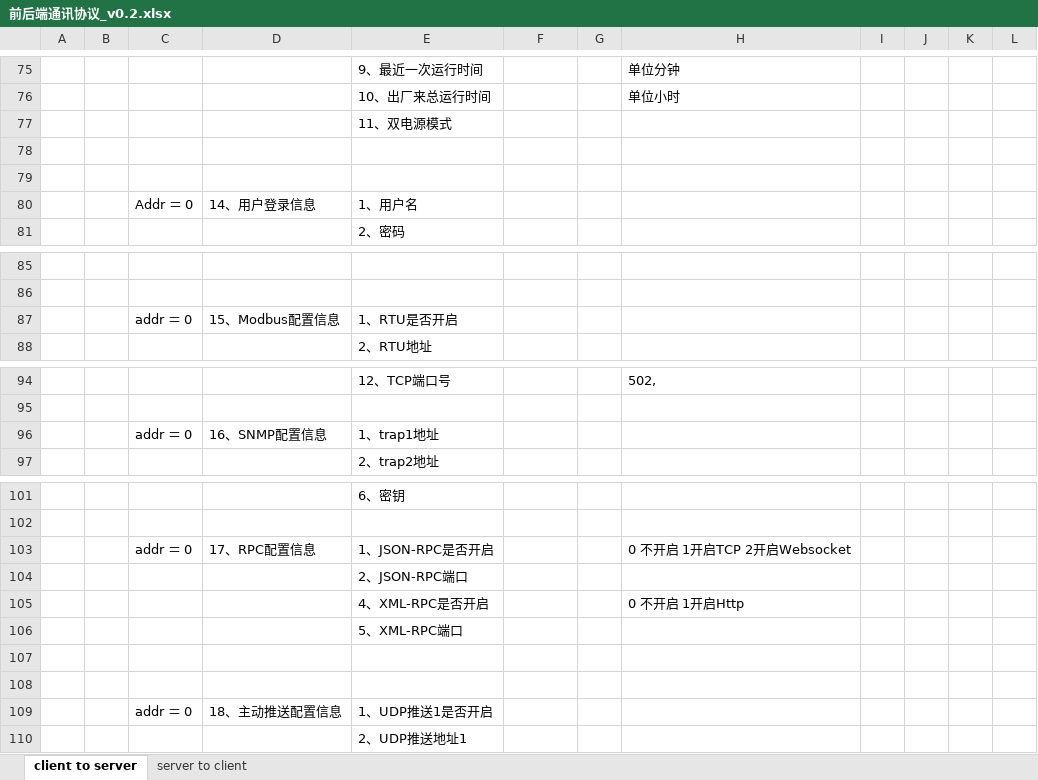
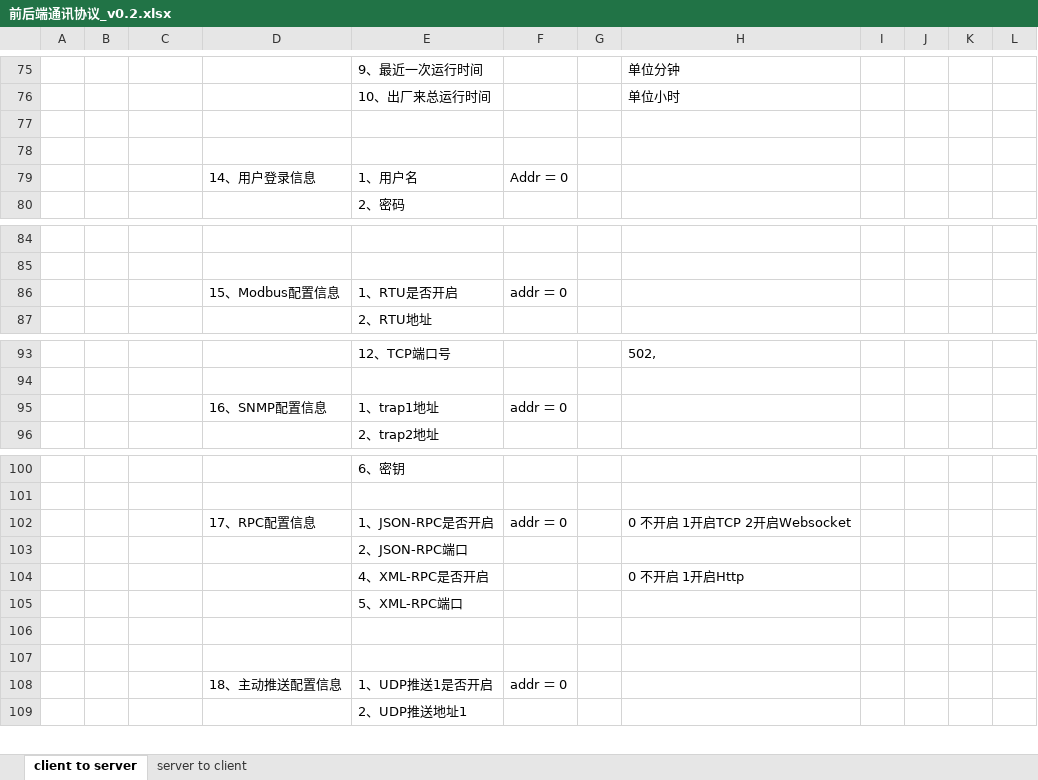
Before and after one commit to ChinaClever/MPro-App, an Excel workbook: doc/协议/前后端通讯协议_v0.2.xlsx, sheet client to server, drawn as a sheet; only a part is shown, gaps mark what is left out; values as stored, in another font and other column widths than the file's, no borders; removed rows and columns are numbered as before the commit, all else as after; the diff covers the shown part only; the diff names each change by its address in the sheet, - before the commit and + after, or states it on an @@ line.

```diff
--- a/doc/协议/前后端通讯协议_v0.2.xlsx (sheet client to server)
+++ b/doc/协议/前后端通讯协议_v0.2.xlsx (sheet client to server)
-row 77:  |  |  |  | 11、双电源模式
-C79: Addr ＝ 0
+C79: (empty)
-F79: (empty)
+F79: Addr ＝ 0
-C86: addr ＝ 0
+C86: (empty)
-F86: (empty)
+F86: addr ＝ 0
-C95: addr ＝ 0
+C95: (empty)
-F95: (empty)
+F95: addr ＝ 0
-C102: addr ＝ 0
+C102: (empty)
-F102: (empty)
+F102: addr ＝ 0
-C108: addr ＝ 0
+C108: (empty)
-F108: (empty)
+F108: addr ＝ 0
```
Also changed, not shown: 1 removed row and 29 edited cells elsewhere in this sheet.
